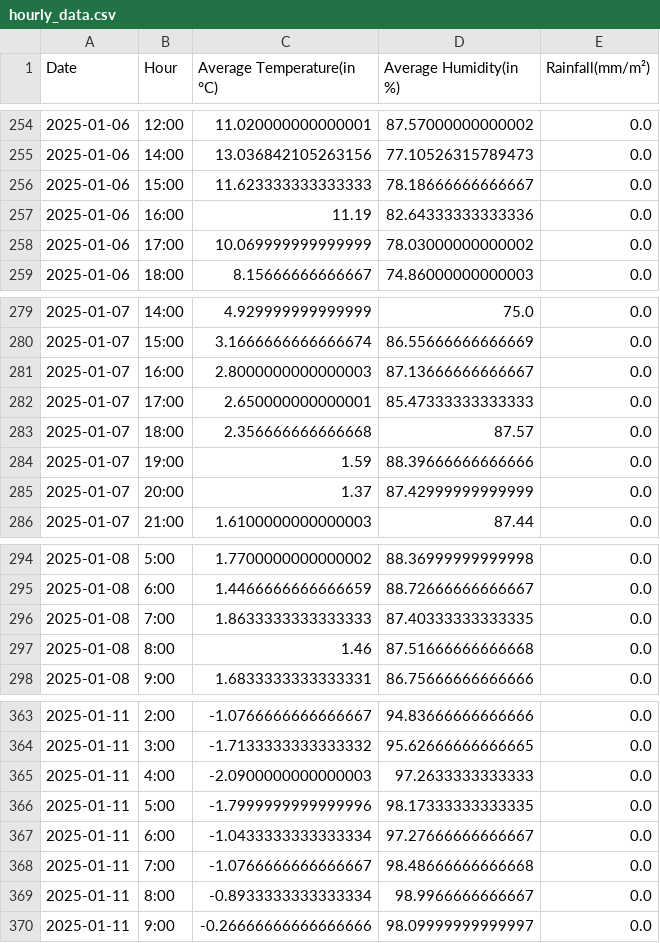
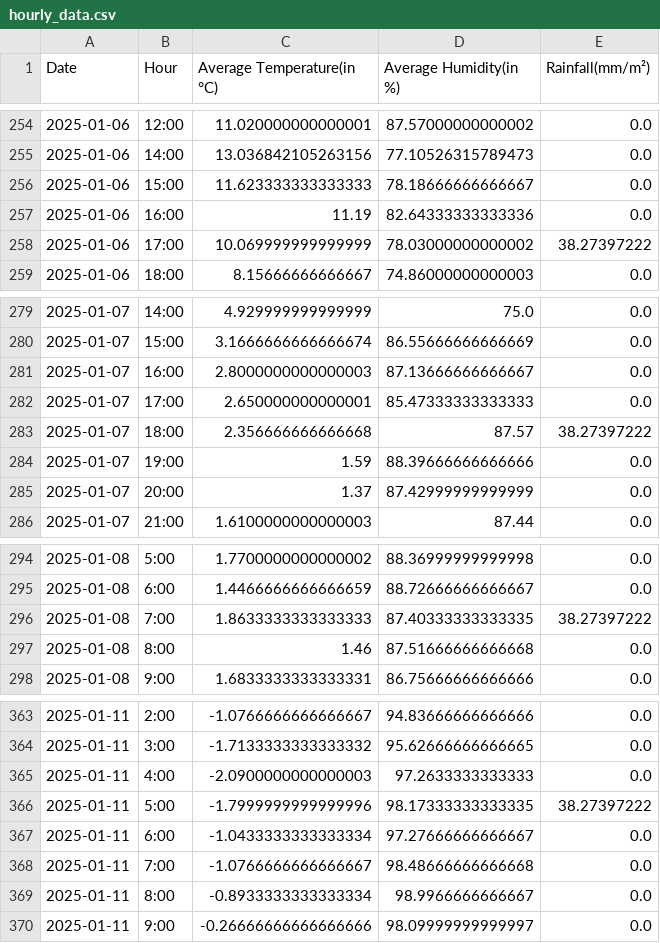
Before and after one commit to MarcelSp1/Project_Weatherism, a CSV file: evaluation/results/hourly_data.csv, drawn as a sheet; only a part is shown, gaps mark what is left out; the diff covers the shown part only.

```diff
--- a/evaluation/results/hourly_data.csv
+++ b/evaluation/results/hourly_data.csv
@@ -258 +258 @@ Date, Hour, Average Temperature(in °C), Average Humidity(in %), Rainfall(mm/m²
-2025-01-06, 17:00, 10.069999999999999, 78.03000000000002, 0.0
+2025-01-06,17:00,10.069999999999999,78.03000000000002,38.27397222
@@ -283 +283 @@ Date, Hour, Average Temperature(in °C), Average Humidity(in %), Rainfall(mm/m²
-2025-01-07, 18:00, 2.356666666666668, 87.57, 0.0
+2025-01-07,18:00,2.356666666666668,87.57,38.27397222
@@ -296 +296 @@ Date, Hour, Average Temperature(in °C), Average Humidity(in %), Rainfall(mm/m²
-2025-01-08, 7:00, 1.8633333333333333, 87.40333333333335, 0.0
+2025-01-08,7:00,1.8633333333333333,87.40333333333335,38.27397222
@@ -366 +366 @@ Date, Hour, Average Temperature(in °C), Average Humidity(in %), Rainfall(mm/m²
-2025-01-11, 5:00, -1.7999999999999996, 98.17333333333335, 0.0
+2025-01-11,5:00,-1.7999999999999996,98.17333333333335,38.27397222
```
Also changed, not shown: 12 edited cells elsewhere in this file, 1 other file.
